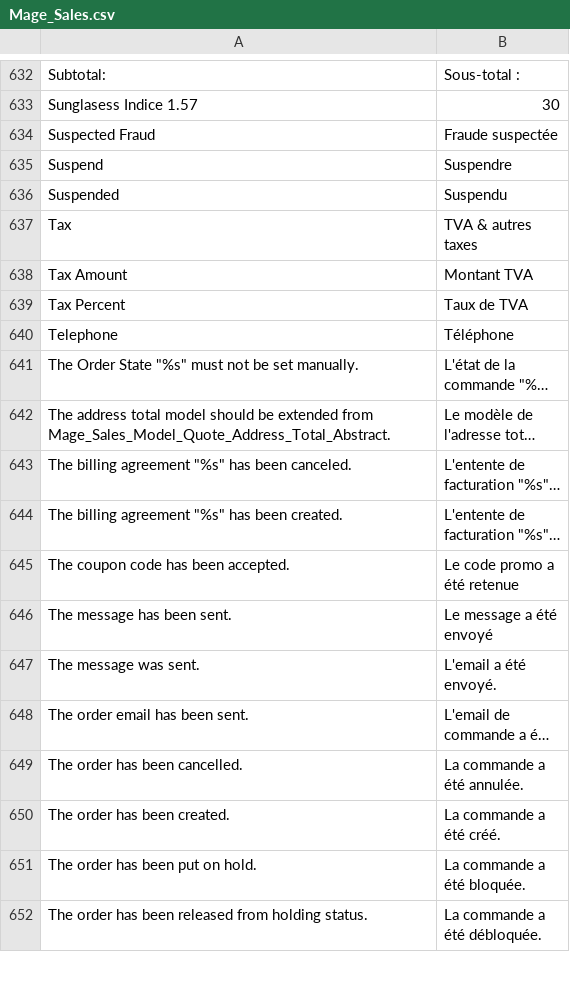
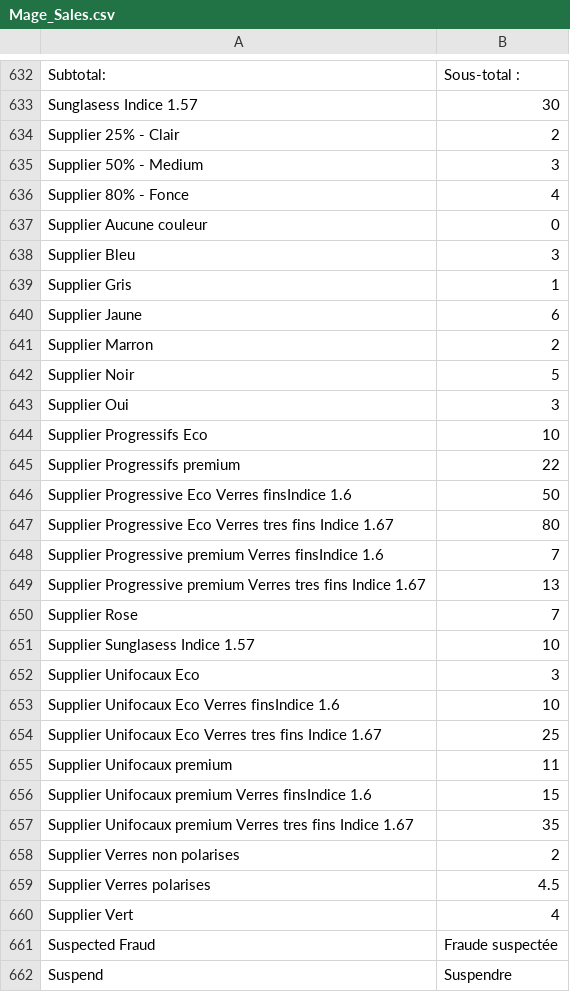
Before and after one commit to windriderintl/lenses, a CSV file: app/locale/fr_FR/Mage_Sales.csv, drawn as a sheet; only a part is shown, gaps mark what is left out; the shorter side is filled out with more unchanged rows; long unchanged cells end in …; the diff names each change by its address in the sheet, - before the commit and + after, or states it on an @@ line.

Commit message:
Po for supplier

```diff
--- a/app/locale/fr_FR/Mage_Sales.csv
+++ b/app/locale/fr_FR/Mage_Sales.csv
+row 634: Supplier 25% - Clair | 2
+row 635: Supplier 50% - Medium | 3
+row 636: Supplier 80% - Fonce | 4
+row 637: Supplier Aucune couleur | 0
+row 638: Supplier Bleu | 3
+row 639: Supplier Gris | 1
+row 640: Supplier Jaune | 6
+row 641: Supplier Marron | 2
+row 642: Supplier Noir | 5
+row 643: Supplier Oui | 3
+row 644: Supplier Progressifs Eco | 10
+row 645: Supplier Progressifs premium | 22
+row 646: Supplier Progressive Eco Verres finsIndice 1.6 | 50
+row 647: Supplier Progressive Eco Verres tres fins Indice 1.67 | 80
+row 648: Supplier Progressive premium Verres finsIndice 1.6 | 7
+row 649: Supplier Progressive premium Verres tres fins Indice 1.67 | 13
+row 650: Supplier Rose | 7
+row 651: Supplier Sunglasess Indice 1.57 | 10
+row 652: Supplier Unifocaux Eco | 3
+row 653: Supplier Unifocaux Eco Verres finsIndice 1.6 | 10
+row 654: Supplier Unifocaux Eco Verres tres fins Indice 1.67 | 25
+row 655: Supplier Unifocaux premium | 11
+row 656: Supplier Unifocaux premium Verres finsIndice 1.6 | 15
+row 657: Supplier Unifocaux premium Verres tres fins Indice 1.67 | 35
+row 658: Supplier Verres non polarises | 2
+row 659: Supplier Verres polarises | 4.5
+row 660: Supplier Vert | 4
```
Also changed, not shown: 3 other files.
